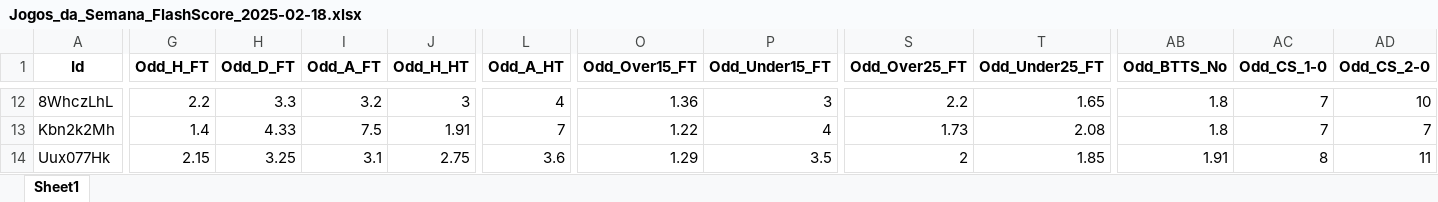
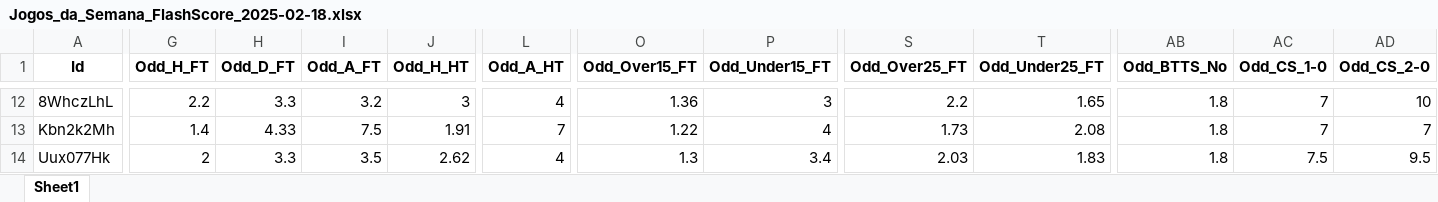
Before and after one commit to mtprado88/jogos_full, an Excel workbook: Jogos_da_Semana_FlashScore_2025-02-18.xlsx, sheet Sheet1, drawn as a sheet; only a part is shown, gaps mark what is left out; values as stored, in another font and other column widths than the file's, no borders; the diff covers the shown part only; the diff names each change by its address in the sheet, - before the commit and + after, or states it on an @@ line.

```diff
--- a/Jogos_da_Semana_FlashScore_2025-02-18.xlsx (sheet Sheet1)
+++ b/Jogos_da_Semana_FlashScore_2025-02-18.xlsx (sheet Sheet1)
-G14 (Odd_H_FT): 2.15
+G14 (Odd_H_FT): 2
-H14 (Odd_D_FT): 3.25
+H14 (Odd_D_FT): 3.3
-I14 (Odd_A_FT): 3.1
+I14 (Odd_A_FT): 3.5
-J14 (Odd_H_HT): 2.75
+J14 (Odd_H_HT): 2.62
-L14 (Odd_A_HT): 3.6
+L14 (Odd_A_HT): 4
-O14 (Odd_Over15_FT): 1.29
+O14 (Odd_Over15_FT): 1.3
-P14 (Odd_Under15_FT): 3.5
+P14 (Odd_Under15_FT): 3.4
-S14 (Odd_Over25_FT): 2
+S14 (Odd_Over25_FT): 2.03
-T14 (Odd_Under25_FT): 1.85
+T14 (Odd_Under25_FT): 1.83
-AB14 (Odd_BTTS_No): 1.91
+AB14 (Odd_BTTS_No): 1.8
-AC14 (Odd_CS_1-0): 8
+AC14 (Odd_CS_1-0): 7.5
-AD14 (Odd_CS_2-0): 11
+AD14 (Odd_CS_2-0): 9.5
```
Also changed, not shown: 152 edited cells elsewhere in this sheet.
